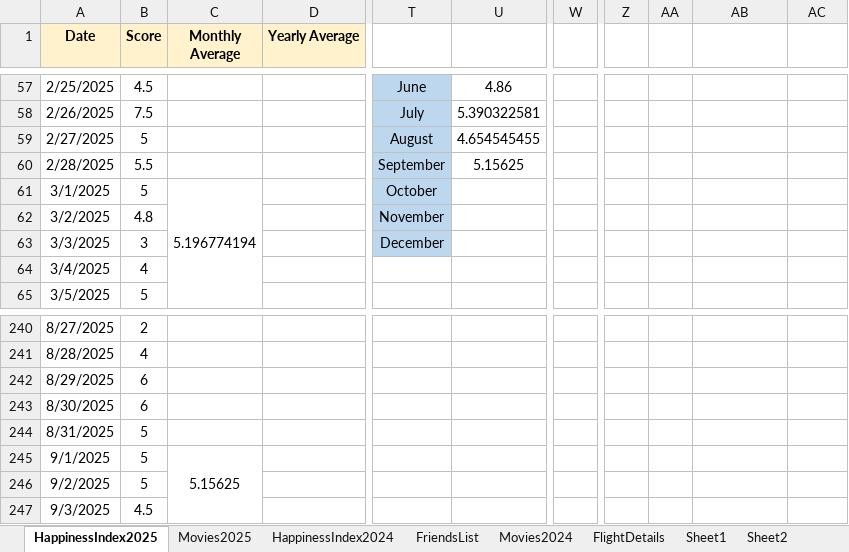
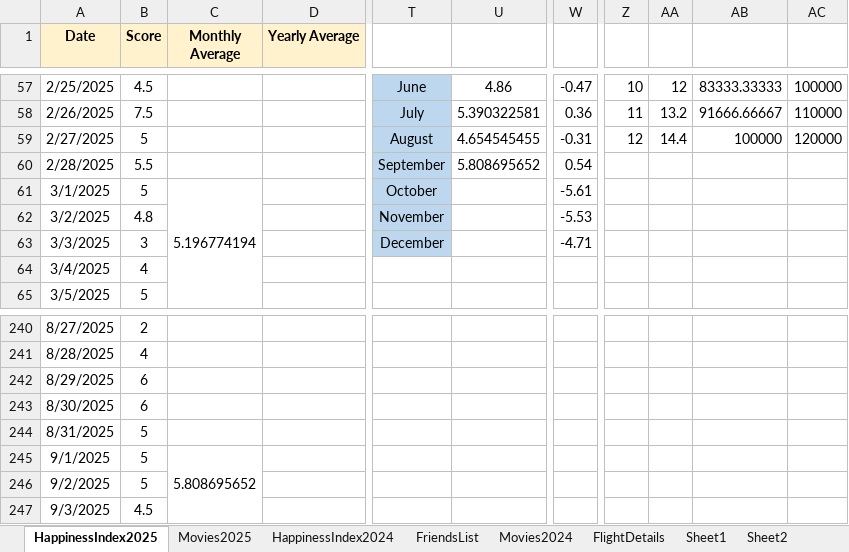
Before and after one commit to Abhinav-1708/Happiness-Index, an Excel workbook: HappinessIndex.xlsx, sheet HappinessIndex2025, drawn as a sheet; only a part is shown, gaps mark what is left out; values as stored, in another font and other column widths than the file's, no borders; charts and pictures and conditional formats not drawn; the diff covers the shown part only; the diff names each change by its address in the sheet, - before the commit and + after, or states it on an @@ line.

```diff
--- a/HappinessIndex.xlsx (sheet HappinessIndex2025)
+++ b/HappinessIndex.xlsx (sheet HappinessIndex2025)
-W57: (empty)
+W57: -0.47
-Z57: (empty)
+Z57: 10
-AA57: (empty)
+AA57: 12
-AB57: (empty)
+AB57: 83333.33333
-AC57: (empty)
+AC57: 100000
-W58: (empty)
+W58: 0.36
-Z58: (empty)
+Z58: 11
-AA58: (empty)
+AA58: 13.2
-AB58: (empty)
+AB58: 91666.66667
-AC58: (empty)
+AC58: 110000
-W59: (empty)
+W59: -0.31
-Z59: (empty)
+Z59: 12
-AA59: (empty)
+AA59: 14.4
-AB59: (empty)
+AB59: 100000
-AC59: (empty)
+AC59: 120000
-U60: 5.15625
+U60: 5.808695652
-W60: (empty)
+W60: 0.54
-W61: (empty)
+W61: -5.61
-W62: (empty)
+W62: -5.53
-W63: (empty)
+W63: -4.71
-C245 (Monthly Average): 5.15625
+C245 (Monthly Average): 5.808695652
```
Also changed, not shown: 68 edited cells elsewhere in this sheet, sheet FlightDetails, sheet Movies2025, formulas that keep their value, charts or pictures.
